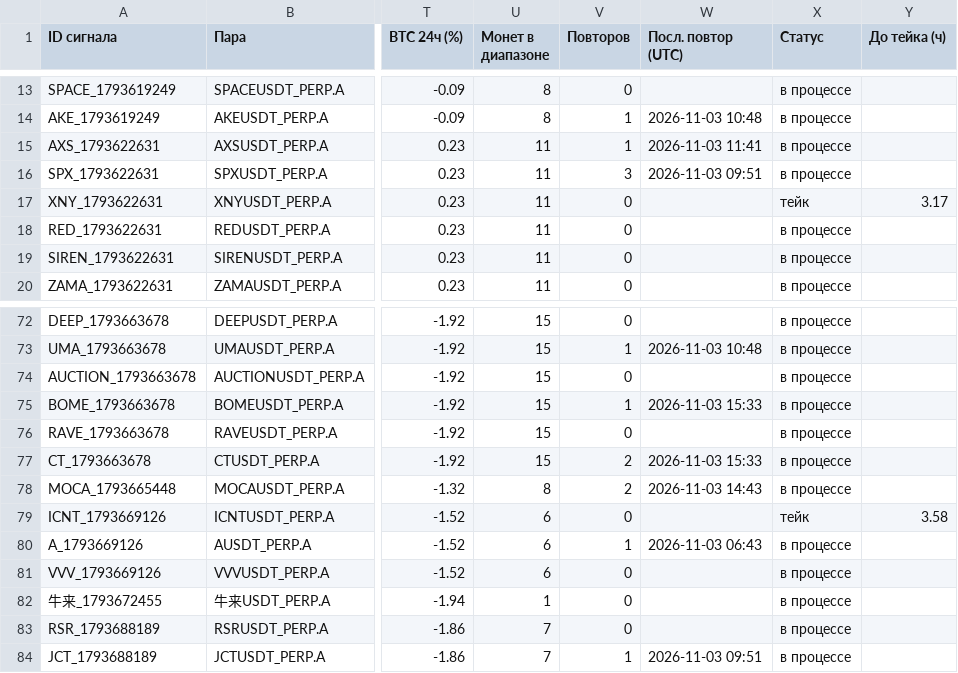
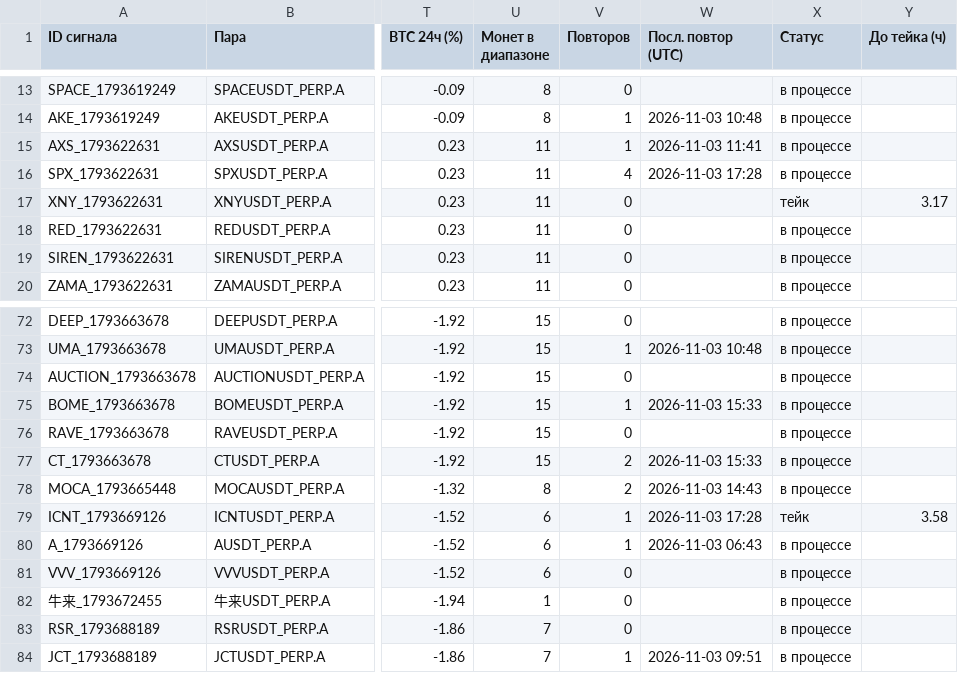
Before and after one commit to HelaPataki/crypto-bot, a CSV file: signals.csv, drawn as a sheet; only a part is shown, gaps mark what is left out; the diff covers the shown part only; the diff names each change by its address in the sheet, - before the commit and + after, or states it on an @@ line.

```diff
--- a/signals.csv
+++ b/signals.csv
-V16 (Повторов): 3
+V16 (Повторов): 4
-W16 (Посл. повтор (UTC)): 2026-11-03 09:51
+W16 (Посл. повтор (UTC)): 2026-11-03 17:28
-V79 (Повторов): 0
+V79 (Повторов): 1
-W79 (Посл. повтор (UTC)): (empty)
+W79 (Посл. повтор (UTC)): 2026-11-03 17:28
```
Also changed, not shown: 3 added rows and 10 edited cells elsewhere in this file, repeats.csv, 1 other file.
